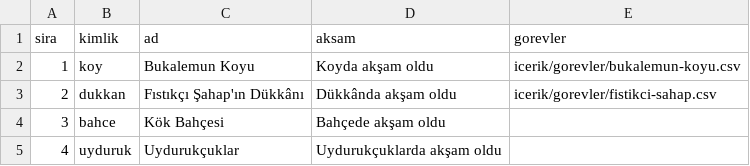
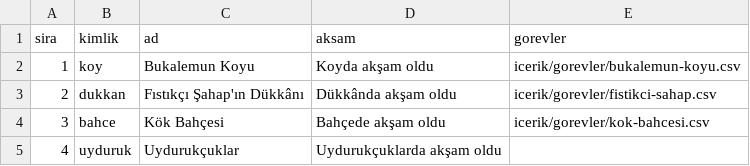
Before and after one commit to frtbasbug/morfemusta, a CSV file: icerik/bolgeler.csv, drawn as a sheet.

```diff
--- a/icerik/bolgeler.csv
+++ b/icerik/bolgeler.csv
@@ -3,3 +3,3 @@ sira,kimlik,ad,aksam,gorevler
 2,dukkan,Fıstıkçı Şahap'ın Dükkânı,Dükkânda akşam oldu,icerik/gorevler/fistikci-sahap.csv
-3,bahce,Kök Bahçesi,Bahçede akşam oldu,
+3,bahce,Kök Bahçesi,Bahçede akşam oldu,icerik/gorevler/kok-bahcesi.csv
 4,uyduruk,Uydurukçuklar,Uydurukçuklarda akşam oldu,
```
Also changed, not shown: 39 other files.
